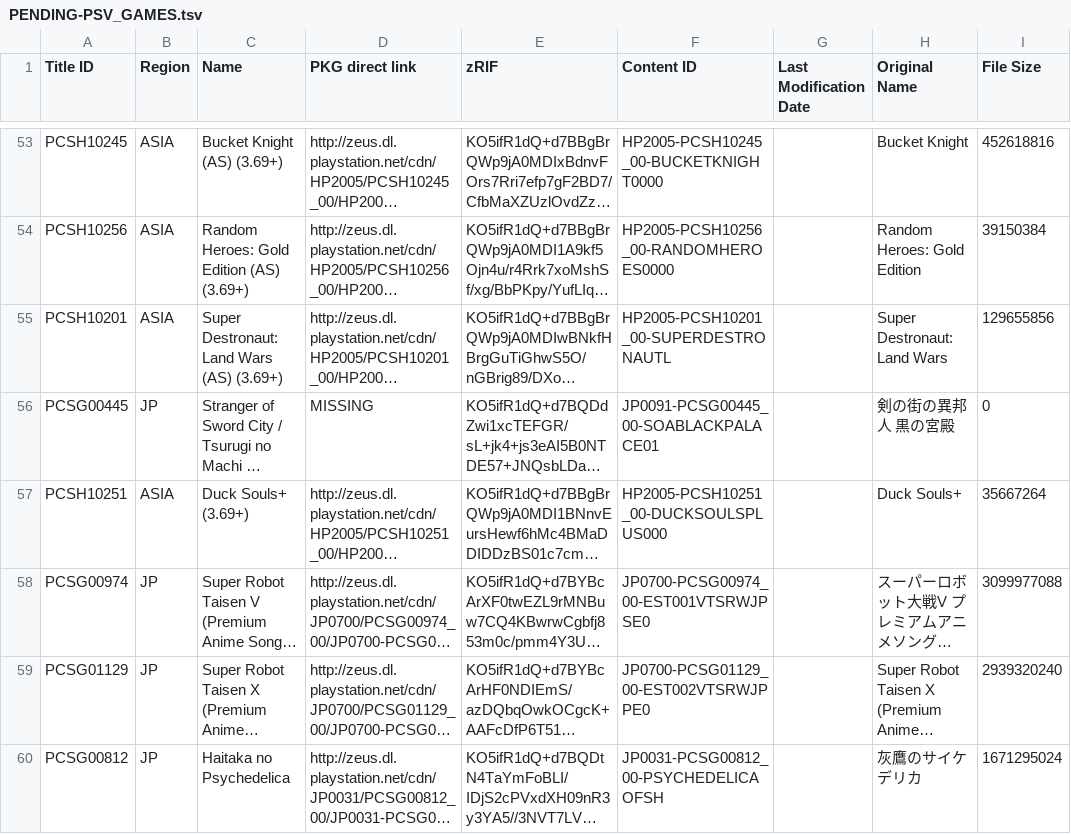
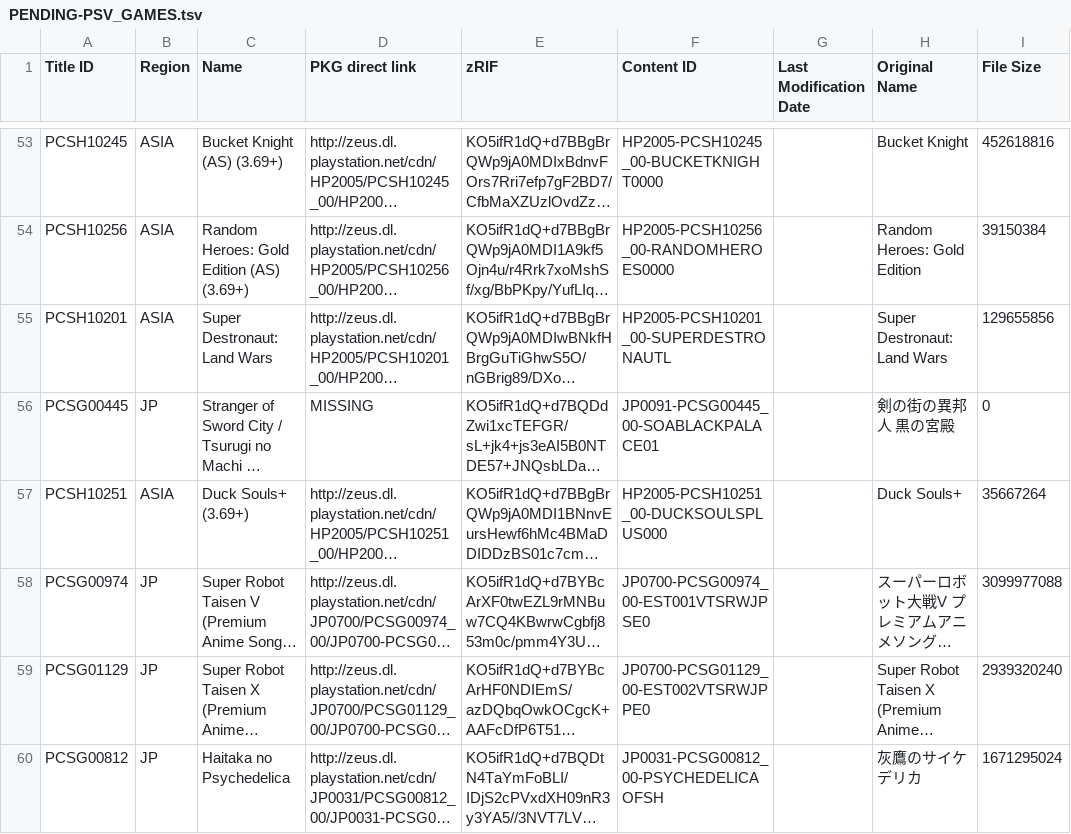
Before and after one commit to 1jtp8sobiu/1jtp8sobiu.github.io, a TSV file: tsv/PENDING-PSV_GAMES.tsv, drawn as a sheet; only a part is shown, gaps mark what is left out; long unchanged cells end in …; the diff names each change by its address in the sheet, - before the commit and + after, or states it on an @@ line.

Commit message:
PENDING-PSV_GAMES 20260824_121504

```diff
--- a/tsv/PENDING-PSV_GAMES.tsv
+++ b/tsv/PENDING-PSV_GAMES.tsv
-C55 (Name): Super Destronaut: Land Wars (AS) (3.69+)
+C55 (Name): Super Destronaut: Land Wars
```
